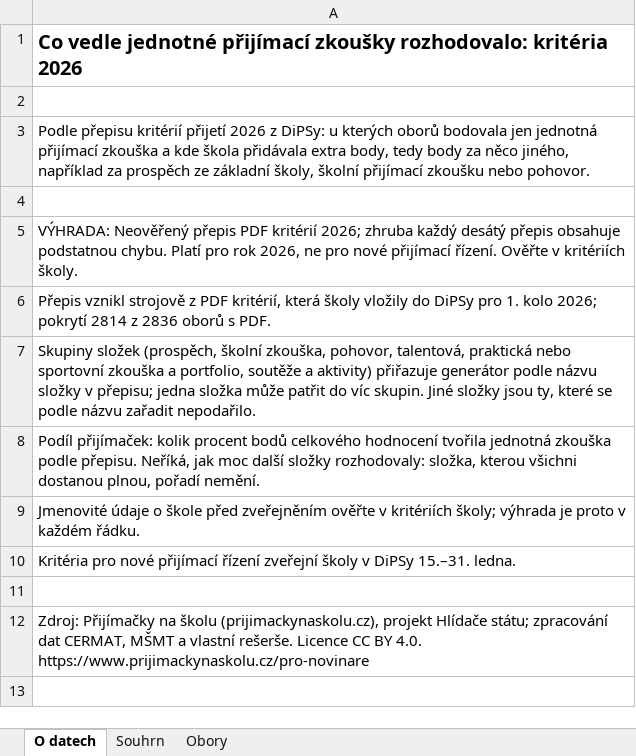
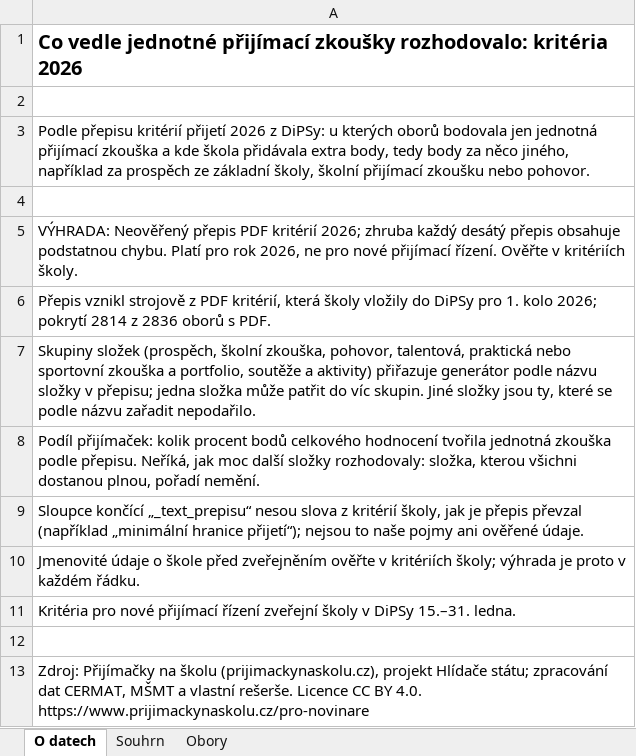
Before and after one commit to tangero/stredniskoly, an Excel workbook: public/pro-novinare/kriteria-2026.xlsx, sheet O datech, drawn as a sheet; values as stored, in another font and other column widths than the file's, no borders; the diff names each change by its address in the sheet, - before the commit and + after, or states it on an @@ line.

```diff
--- a/public/pro-novinare/kriteria-2026.xlsx (sheet O datech)
+++ b/public/pro-novinare/kriteria-2026.xlsx (sheet O datech)
+row 9: Sloupce končící „_text_prepisu“ nesou slova z kritérií školy, jak je přepis převzal (například „minimální hranice přijetí“); nejsou to naše pojmy ani ověřené údaje.
```
Also changed, not shown: sheet Obory, public/pro-novinare/druhe-kolo-2026.xlsx, public/pro-novinare/konzervatore.xlsx, 9 other files.
